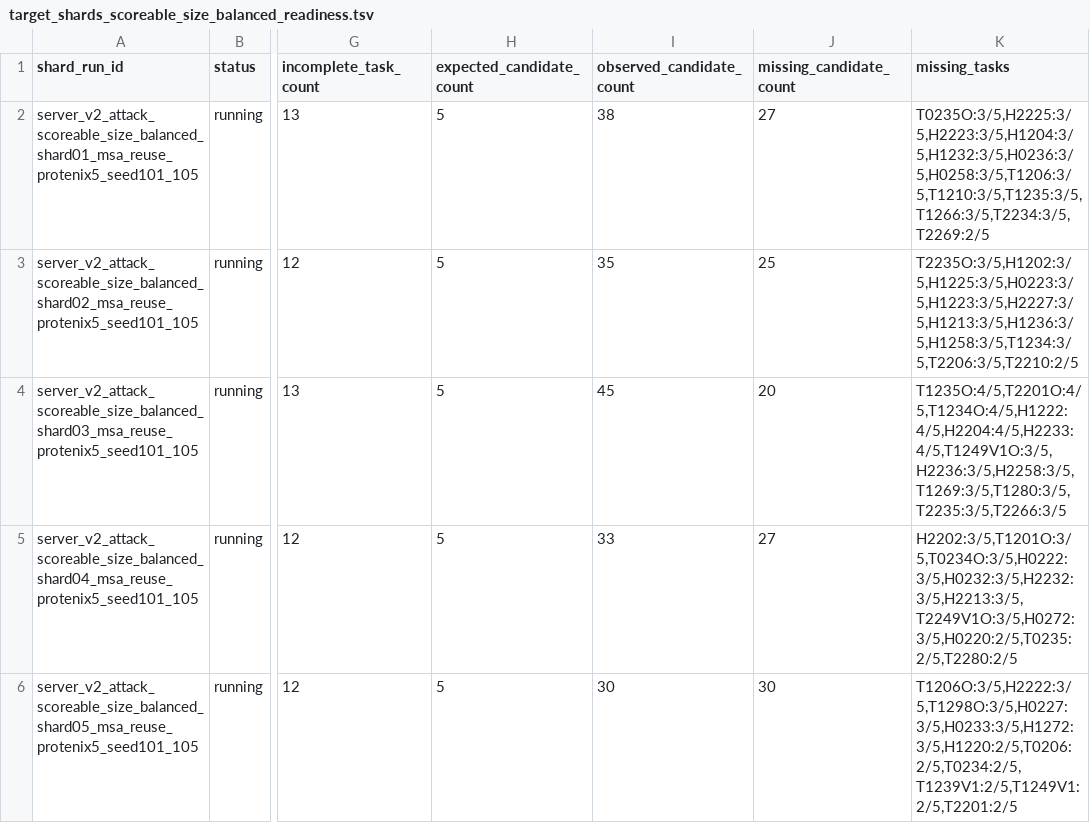
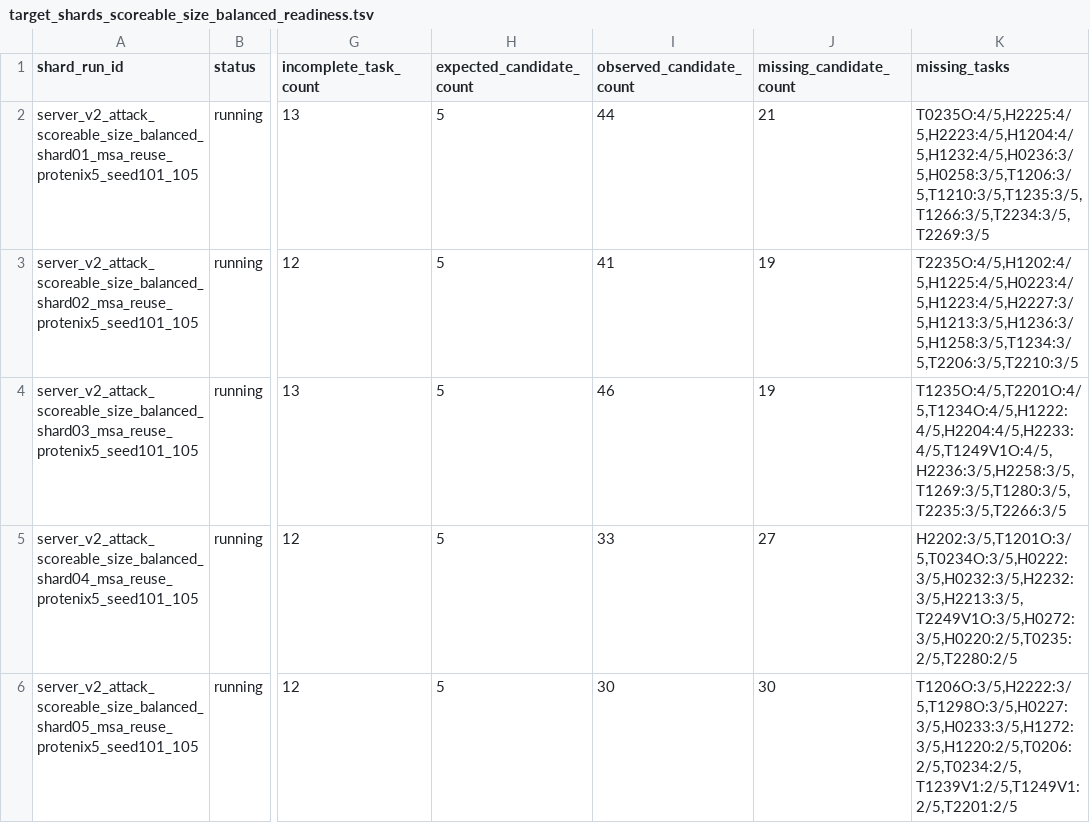
Before and after one commit to CyberDragon93/CASP-16-Autoresearch, a TSV file: diagnostics/score_probes/target_shards_scoreable_size_balanced_readiness.tsv, drawn as a sheet; only a part is shown, gaps mark what is left out; the diff names each change by its address in the sheet, - before the commit and + after, or states it on an @@ line.

Commit message:
Add replay-safe shard closeout

```diff
--- a/diagnostics/score_probes/target_shards_scoreable_size_balanced_readiness.tsv
+++ b/diagnostics/score_probes/target_shards_scoreable_size_balanced_readiness.tsv
-I2 (observed_candidate_count): 38
+I2 (observed_candidate_count): 44
-J2 (missing_candidate_count): 27
+J2 (missing_candidate_count): 21
-K2 (missing_tasks): T0235O:3/5,H2225:3/5,H2223:3/5,H1204:3/5,H1232:3/5,H0236:3/5,H0258:3/5,T1206:3/5,T1210:3/5,T1235:3/5,T1266:3/5,T2234:3/5,T2269:2/5
+K2 (missing_tasks): T0235O:4/5,H2225:4/5,H2223:4/5,H1204:4/5,H1232:4/5,H0236:3/5,H0258:3/5,T1206:3/5,T1210:3/5,T1235:3/5,T1266:3/5,T2234:3/5,T2269:3/5
-I3 (observed_candidate_count): 35
+I3 (observed_candidate_count): 41
-J3 (missing_candidate_count): 25
+J3 (missing_candidate_count): 19
-K3 (missing_tasks): T2235O:3/5,H1202:3/5,H1225:3/5,H0223:3/5,H1223:3/5,H2227:3/5,H1213:3/5,H1236:3/5,H1258:3/5,T1234:3/5,T2206:3/5,T2210:2/5
+K3 (missing_tasks): T2235O:4/5,H1202:4/5,H1225:4/5,H0223:4/5,H1223:4/5,H2227:3/5,H1213:3/5,H1236:3/5,H1258:3/5,T1234:3/5,T2206:3/5,T2210:3/5
-I4 (observed_candidate_count): 45
+I4 (observed_candidate_count): 46
-J4 (missing_candidate_count): 20
+J4 (missing_candidate_count): 19
-K4 (missing_tasks): T1235O:4/5,T2201O:4/5,T1234O:4/5,H1222:4/5,H2204:4/5,H2233:4/5,T1249V1O:3/5,H2236:3/5,H2258:3/5,T1269:3/5,T1280:3/5,T2235:3/5,T2266:3/5
+K4 (missing_tasks): T1235O:4/5,T2201O:4/5,T1234O:4/5,H1222:4/5,H2204:4/5,H2233:4/5,T1249V1O:4/5,H2236:3/5,H2258:3/5,T1269:3/5,T1280:3/5,T2235:3/5,T2266:3/5
```
Also changed, not shown: 7 other files.
